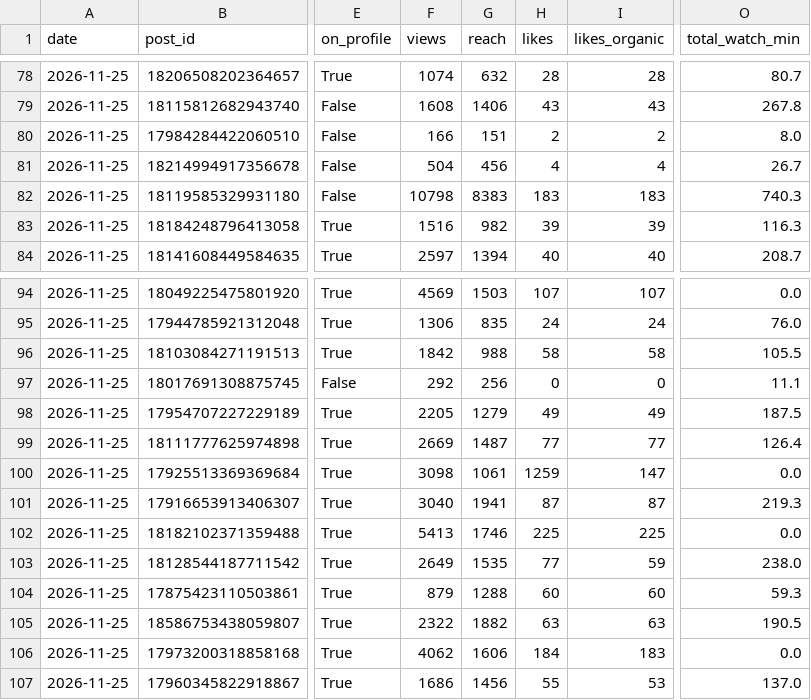
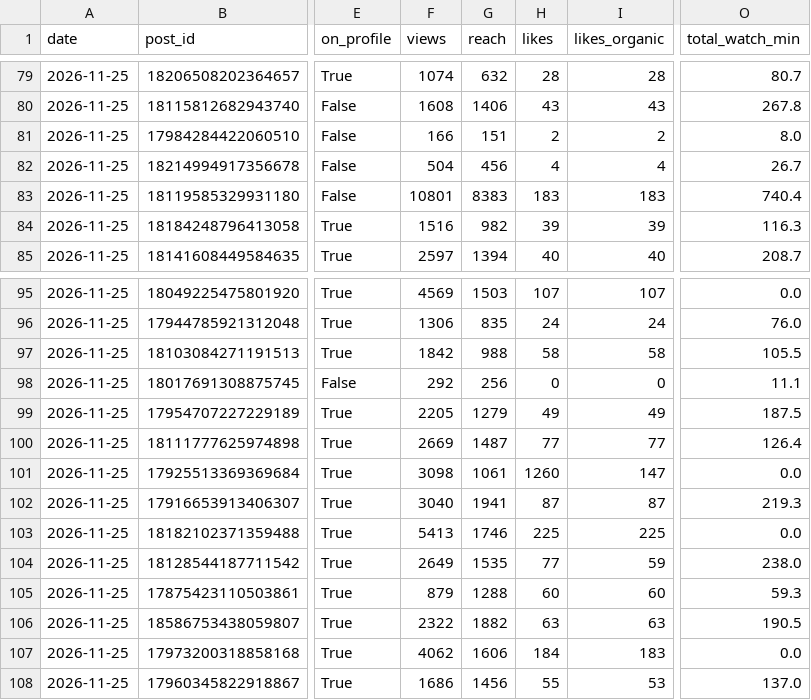
Before and after one commit to bfusting41/lili-portfolio, a CSV file: history/daily_posts.csv, drawn as a sheet; only a part is shown, gaps mark what is left out; addresses are those after the commit; the diff covers the shown part only; the diff names each change by its address in the sheet, - before the commit and + after, or states it on an @@ line.

```diff
--- a/history/daily_posts.csv
+++ b/history/daily_posts.csv
-F83 (views): 10798
+F83 (views): 10801
-O83 (total_watch_min): 740.3
+O83 (total_watch_min): 740.4
-H101 (likes): 1259
+H101 (likes): 1260
```
Also changed, not shown: 1 moved row and 18 edited cells elsewhere in this file, history/daily_account.csv, 5 other files.
